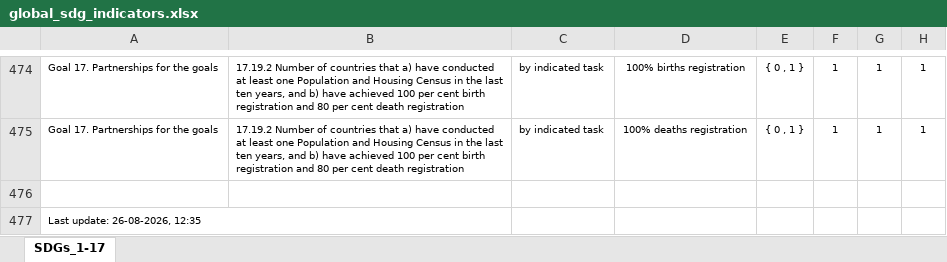
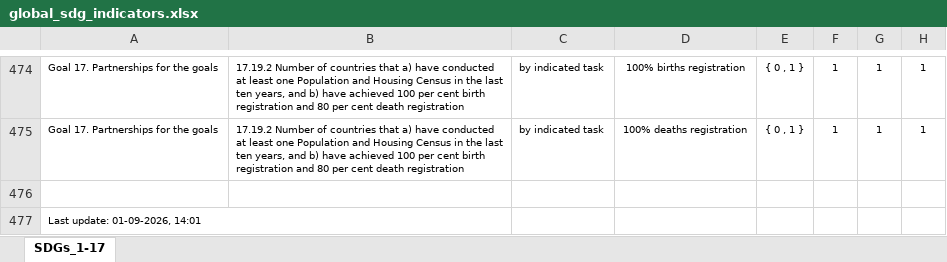
Before and after one commit to statisticspoland/sdg-indicators-pl, an Excel workbook: assets/excel/en/global_sdg_indicators.xlsx, sheet SDGs_1-17, drawn as a sheet; only a part is shown, gaps mark what is left out; values as stored, in another font and other column widths than the file's, no borders; charts and pictures not drawn; the diff covers the shown part only; the diff names each change by its address in the sheet, - before the commit and + after, or states it on an @@ line.

```diff
--- a/assets/excel/en/global_sdg_indicators.xlsx (sheet SDGs_1-17)
+++ b/assets/excel/en/global_sdg_indicators.xlsx (sheet SDGs_1-17)
-A477: Last update: 26-08-2026, 12:35
+A477: Last update: 01-09-2026, 14:01
```
Also changed, not shown: 8 edited cells elsewhere in this sheet, assets/excel/pl/wskazniki_globalne.xlsx.
